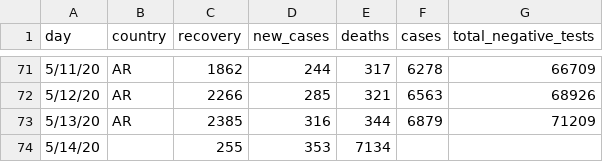
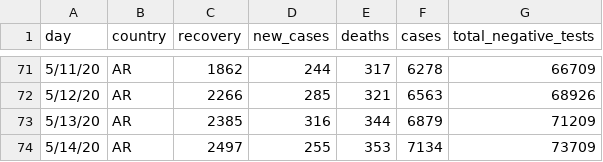
Before and after one commit to thedarsideofit/covid19-ar, a CSV file: covid19-ar.csv, drawn as a sheet; only a part is shown, gaps mark what is left out.

Commit message:
updated with 2020-05-15 morning report data

```diff
--- a/covid19-ar.csv
+++ b/covid19-ar.csv
@@ -73,2 +73,2 @@ day,country,recovery,new_cases,deaths,cases,total_negative_tests
 5/13/20,AR,2385,316,344,6879,71209
-5/14/20,,255,353,7134,
+5/14/20,AR,2497,255,353,7134,73709
```
